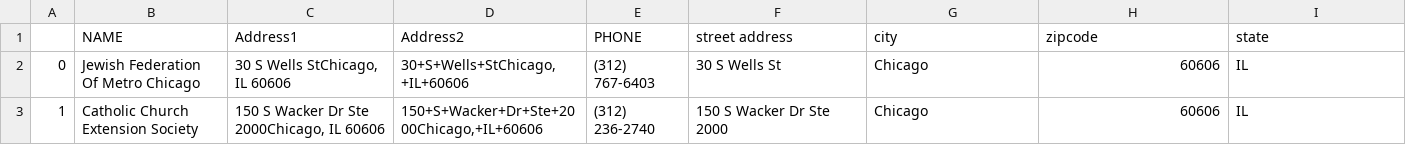
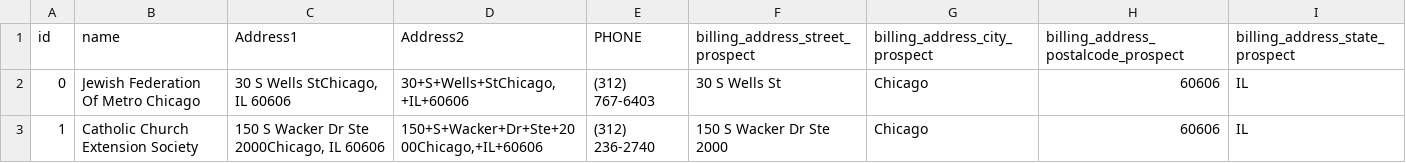
Before and after one commit to jramirezpr/church_affil, a CSV file: yellow_pages_processed.csv, drawn as a sheet; only a part is shown; removed rows and columns are numbered as before the commit, all else as after; the diff names each change by its address in the sheet, - before the commit and + after, or states it on an @@ line.

```diff
--- a/yellow_pages_processed.csv
+++ b/yellow_pages_processed.csv
-row 1:  | NAME | Address1 | Address2 | PHONE | street address | city | zipcode | state
+row 1: id | name | Address1 | Address2 | PHONE | billing_address_street_prospect | billing_address_city_prospect | billing_address_postalcode_prospect | billing_address_state_prospect
```
Also changed, not shown: 5 other files.
